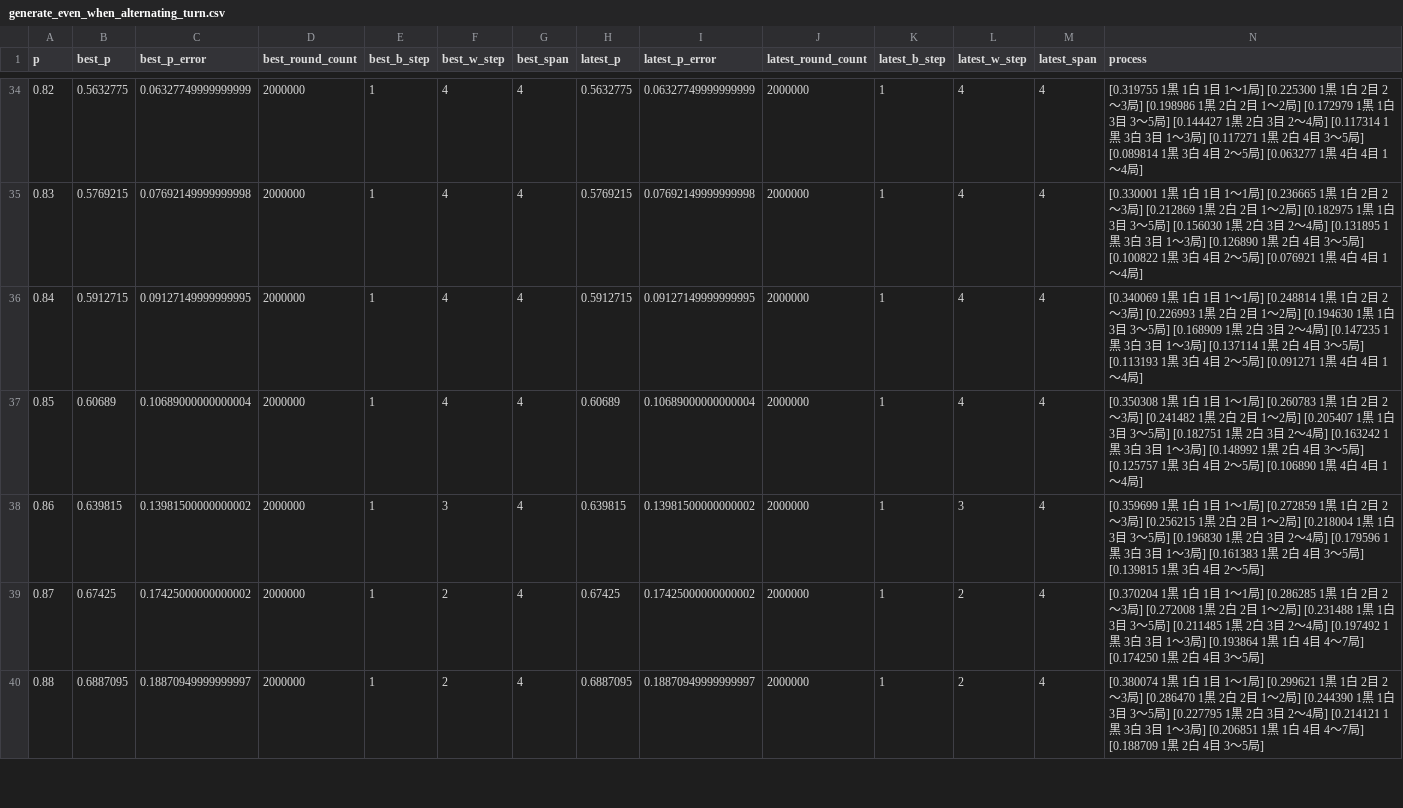
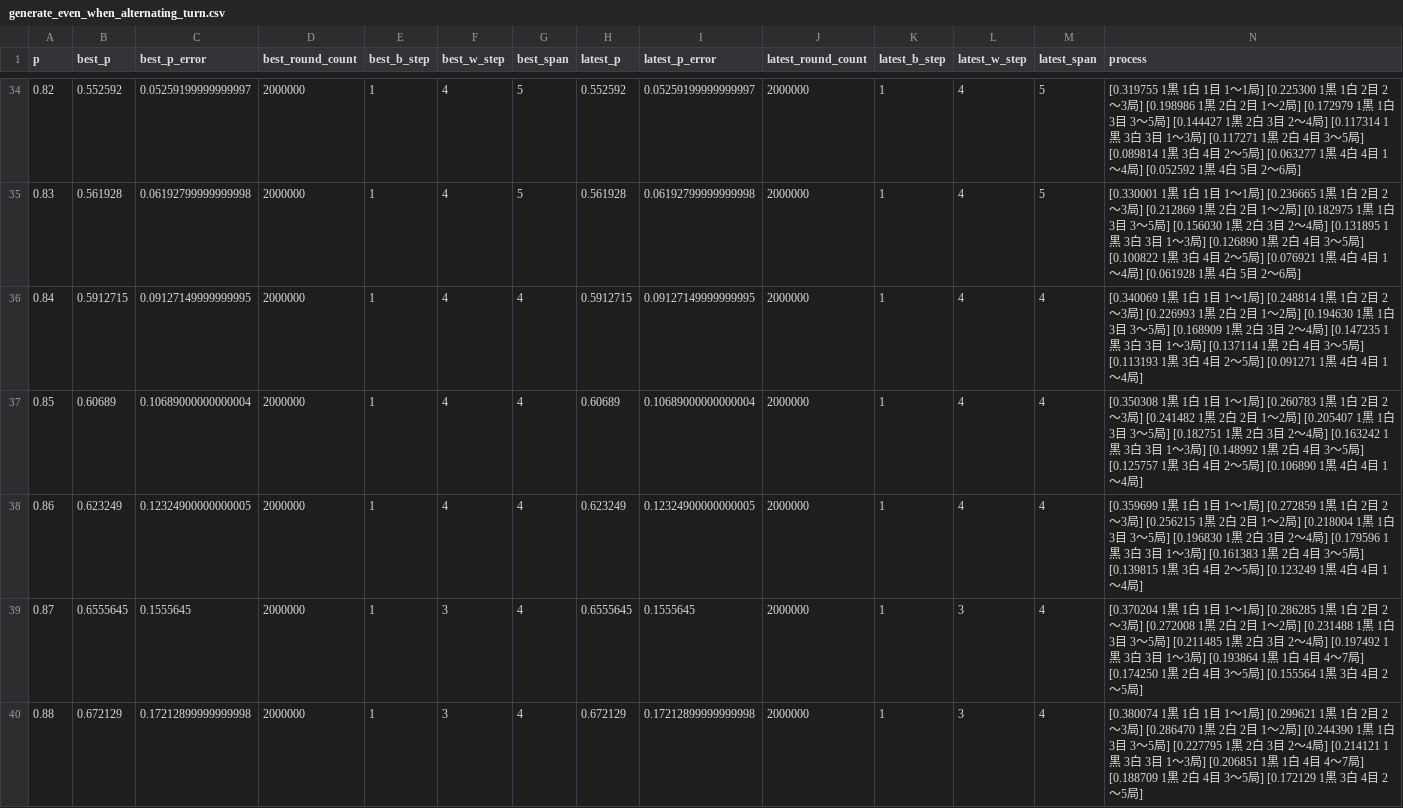
Before and after one commit to muzudho/sente-win-rate-70-percent-problem, a CSV file: data/generate_even_when_alternating_turn.csv, drawn as a sheet; only a part is shown, gaps mark what is left out; the diff covers the shown part only.

```diff
--- a/data/generate_even_when_alternating_turn.csv
+++ b/data/generate_even_when_alternating_turn.csv
@@ -34,7 +34,7 @@ p,best_p,best_p_error,best_round_count,best_b_step,best_w_step,best_span,latest_
-0.82,0.5632775,0.06327749999999999,2000000,1,4,4,0.5632775,0.06327749999999999,2000000,1,4,4,[0.319755 1黒 1白 1目 1～1局] [0.225300 1黒 1白 2目 2～3局] [0.198986 1黒 2白 2目 1～2局] [0.172979 1黒 1白 3目 3～5局] [0.144427 1黒 2白 3目 2～4局] [0.117314 1黒 3白 3目 1～3局] [0.117271 1黒 2白 4目 3～5局] [0.089814 1黒 3白 4目 2～5局] [0.063277 1黒 4白 4目 1～4局]
-0.83,0.5769215,0.07692149999999998,2000000,1,4,4,0.5769215,0.07692149999999998,2000000,1,4,4,[0.330001 1黒 1白 1目 1～1局] [0.236665 1黒 1白 2目 2～3局] [0.212869 1黒 2白 2目 1～2局] [0.182975 1黒 1白 3目 3～5局] [0.156030 1黒 2白 3目 2～4局] [0.131895 1黒 3白 3目 1～3局] [0.126890 1黒 2白 4目 3～5局] [0.100822 1黒 3白 4目 2～5局] [0.076921 1黒 4白 4目 1～4局]
+0.82,0.552592,0.05259199999999997,2000000,1,4,5,0.552592,0.05259199999999997,2000000,1,4,5,[0.319755 1黒 1白 1目 1～1局] [0.225300 1黒 1白 2目 2～3局] [0.198986 1黒 2白 2目 1～2局] [0.172979 1黒 1白 3目 3～5局] [0.144427 1黒 2白 3目 2～4局] [0.117314 1黒 3白 3目 1～3局] [0.117271 1黒 2白 4目 3～5局] [0.089814 1黒 3白 4目 2～5局] [0.063277 1黒 4白 4目 1～4局] [0.052592 1黒 4白 5目 2～6局]
+0.83,0.561928,0.06192799999999998,2000000,1,4,5,0.561928,0.06192799999999998,2000000,1,4,5,[0.330001 1黒 1白 1目 1～1局] [0.236665 1黒 1白 2目 2～3局] [0.212869 1黒 2白 2目 1～2局] [0.182975 1黒 1白 3目 3～5局] [0.156030 1黒 2白 3目 2～4局] [0.131895 1黒 3白 3目 1～3局] [0.126890 1黒 2白 4目 3～5局] [0.100822 1黒 3白 4目 2～5局] [0.076921 1黒 4白 4目 1～4局] [0.061928 1黒 4白 5目 2～6局]
 0.84,0.5912715,0.09127149999999995,2000000,1,4,4,0.5912715,0.09127149999999995,2000000,1,4,4,[0.340069 1黒 1白 1目 1～1局] [0.248814 1黒 1白 2目 2～3局] [0.226993 1黒 2白 2目 1～2局] [0.194630 1黒 1白 3目 3～5局] [0.168909 1黒 2白 3目 2～4局] [0.147235 1黒 3白 3目 1～3局] [0.137114 1黒 2白 4目 3～5局] [0.113193 1黒 3白 4目 2～5局] [0.091271 1黒 4白 4目 1～4局]
 0.85,0.60689,0.10689000000000004,2000000,1,4,4,0.60689,0.10689000000000004,2000000,1,4,4,[0.350308 1黒 1白 1目 1～1局] [0.260783 1黒 1白 2目 2～3局] [0.241482 1黒 2白 2目 1～2局] [0.205407 1黒 1白 3目 3～5局] [0.182751 1黒 2白 3目 2～4局] [0.163242 1黒 3白 3目 1～3局] [0.148992 1黒 2白 4目 3～5局] [0.125757 1黒 3白 4目 2～5局] [0.106890 1黒 4白 4目 1～4局]
-0.86,0.639815,0.13981500000000002,2000000,1,3,4,0.639815,0.13981500000000002,2000000,1,3,4,[0.359699 1黒 1白 1目 1～1局] [0.272859 1黒 1白 2目 2～3局] [0.256215 1黒 2白 2目 1～2局] [0.218004 1黒 1白 3目 3～5局] [0.196830 1黒 2白 3目 2～4局] [0.179596 1黒 3白 3目 1～3局] [0.161383 1黒 2白 4目 3～5局] [0.139815 1黒 3白 4目 2～5局]
-0.87,0.67425,0.17425000000000002,2000000,1,2,4,0.67425,0.17425000000000002,2000000,1,2,4,[0.370204 1黒 1白 1目 1～1局] [0.286285 1黒 1白 2目 2～3局] [0.272008 1黒 2白 2目 1～2局] [0.231488 1黒 1白 3目 3～5局] [0.211485 1黒 2白 3目 2～4局] [0.197492 1黒 3白 3目 1～3局] [0.193864 1黒 1白 4目 4～7局] [0.174250 1黒 2白 4目 3～5局]
-0.88,0.6887095,0.18870949999999997,2000000,1,2,4,0.6887095,0.18870949999999997,2000000,1,2,4,[0.380074 1黒 1白 1目 1～1局] [0.299621 1黒 1白 2目 2～3局] [0.286470 1黒 2白 2目 1～2局] [0.244390 1黒 1白 3目 3～5局] [0.227795 1黒 2白 3目 2～4局] [0.214121 1黒 3白 3目 1～3局] [0.206851 1黒 1白 4目 4～7局] [0.188709 1黒 2白 4目 3～5局]
+0.86,0.623249,0.12324900000000005,2000000,1,4,4,0.623249,0.12324900000000005,2000000,1,4,4,[0.359699 1黒 1白 1目 1～1局] [0.272859 1黒 1白 2目 2～3局] [0.256215 1黒 2白 2目 1～2局] [0.218004 1黒 1白 3目 3～5局] [0.196830 1黒 2白 3目 2～4局] [0.179596 1黒 3白 3目 1～3局] [0.161383 1黒 2白 4目 3～5局] [0.139815 1黒 3白 4目 2～5局] [0.123249 1黒 4白 4目 1～4局]
+0.87,0.6555645,0.1555645,2000000,1,3,4,0.6555645,0.1555645,2000000,1,3,4,[0.370204 1黒 1白 1目 1～1局] [0.286285 1黒 1白 2目 2～3局] [0.272008 1黒 2白 2目 1～2局] [0.231488 1黒 1白 3目 3～5局] [0.211485 1黒 2白 3目 2～4局] [0.197492 1黒 3白 3目 1～3局] [0.193864 1黒 1白 4目 4～7局] [0.174250 1黒 2白 4目 3～5局] [0.155564 1黒 3白 4目 2～5局]
+0.88,0.672129,0.17212899999999998,2000000,1,3,4,0.672129,0.17212899999999998,2000000,1,3,4,[0.380074 1黒 1白 1目 1～1局] [0.299621 1黒 1白 2目 2～3局] [0.286470 1黒 2白 2目 1～2局] [0.244390 1黒 1白 3目 3～5局] [0.227795 1黒 2白 3目 2～4局] [0.214121 1黒 3白 3目 1～3局] [0.206851 1黒 1白 4目 4～7局] [0.188709 1黒 2白 4目 3～5局] [0.172129 1黒 3白 4目 2～5局]
```
Also changed, not shown: 111 edited cells elsewhere in this file, data/generate_even_when_frozen_turn.csv, 1 other file.
